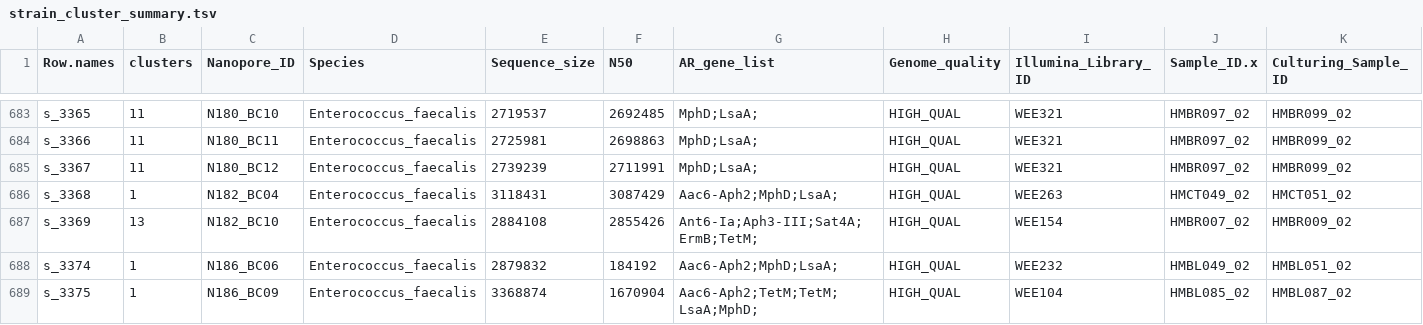
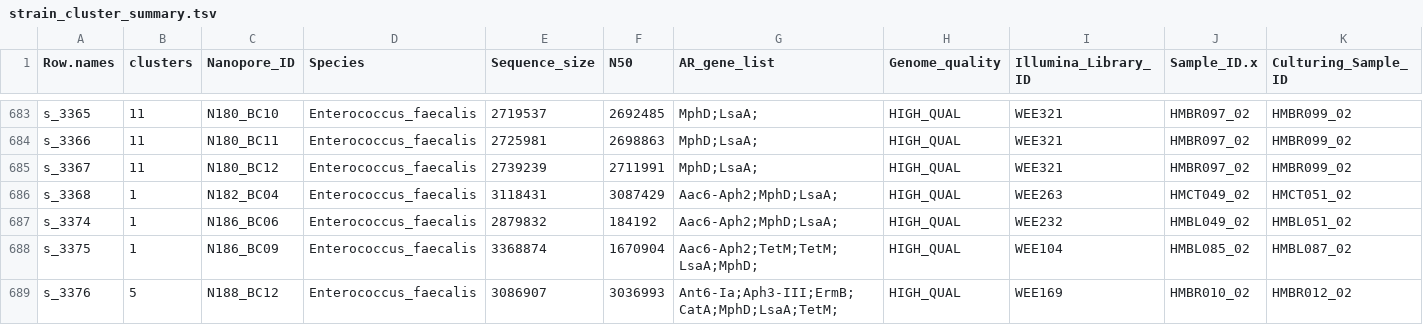
Before and after one commit to lch14forever/hospital_microbiome, a TSV file: output_tables/strain_cluster_summary.tsv, drawn as a sheet; only a part is shown, gaps mark what is left out; the shorter side is filled out with more unchanged rows; rows hold the shown columns only; the diff names each change by its address in the sheet, - before the commit and + after, or states it on an @@ line.

```diff
--- a/output_tables/strain_cluster_summary.tsv
+++ b/output_tables/strain_cluster_summary.tsv
-row 687: s_3369 | 13 | N182_BC10 | Enterococcus_faecalis | 2884108 | 2855426 | Ant6-Ia;Aph3-III;Sat4A;ErmB;TetM; | HIGH_QUAL | WEE154 | HMBR007_02 | HMBR009_02
```
Also changed, not shown: 15 other files.
